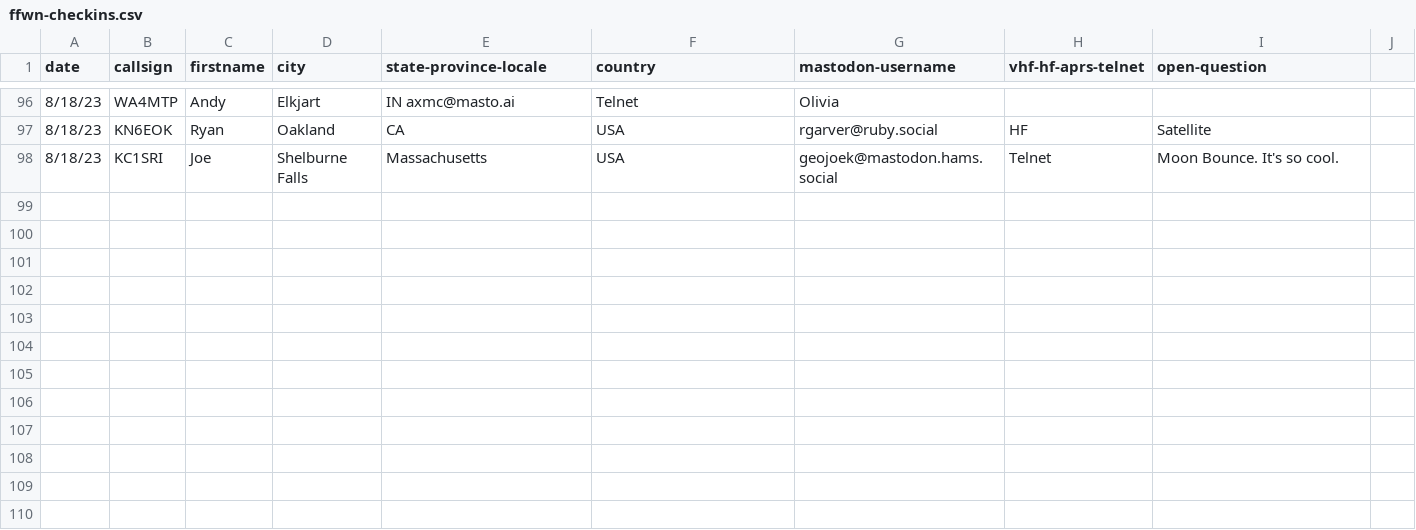
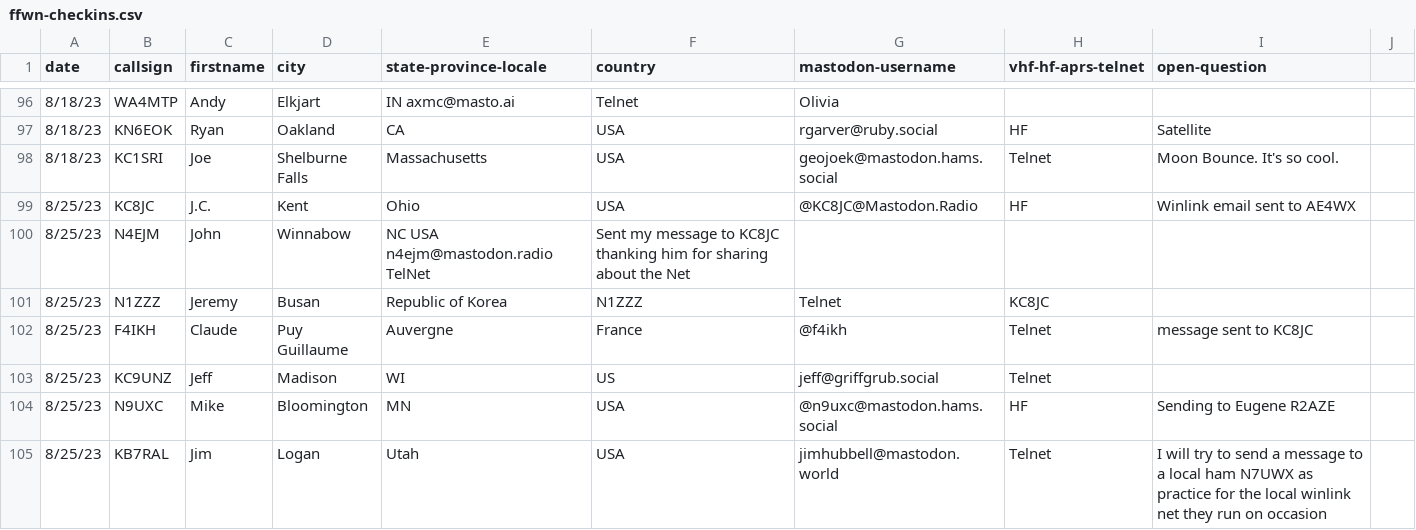
Before and after one commit to RobertMTalbot/ffwn, a CSV file: ffwn-checkins.csv, drawn as a sheet; only a part is shown, gaps mark what is left out; the diff names each change by its address in the sheet, - before the commit and + after, or states it on an @@ line.

Commit message:
Update ffwn-checkins.csv

```diff
--- a/ffwn-checkins.csv
+++ b/ffwn-checkins.csv
+row 99: 8/25/23 | KC8JC | J.C. | Kent | Ohio | USA | @KC8JC@Mastodon.Radio | HF | Winlink email sent to AE4WX
+row 100: 8/25/23 | N4EJM | John | Winnabow | NC USA n4ejm@mastodon.radio TelNet | Sent my message to KC8JC thanking him for sharing about the Net
+row 101: 8/25/23 | N1ZZZ | Jeremy | Busan | Republic of Korea | N1ZZZ | Telnet | KC8JC
+row 102: 8/25/23 | F4IKH | Claude | Puy Guillaume | Auvergne | France | @f4ikh | Telnet | message sent to KC8JC
+row 103: 8/25/23 | KC9UNZ | Jeff | Madison | WI | US | jeff@griffgrub.social | Telnet
+row 104: 8/25/23 | N9UXC | Mike | Bloomington | MN | USA | @n9uxc@mastodon.hams.social | HF | Sending to Eugene R2AZE
+row 105: 8/25/23 | KB7RAL | Jim | Logan | Utah | USA | jimhubbell@mastodon.world | Telnet | I will try to send a message to a local ham N7UWX as practice for the local winlink net they run on occasion
```
